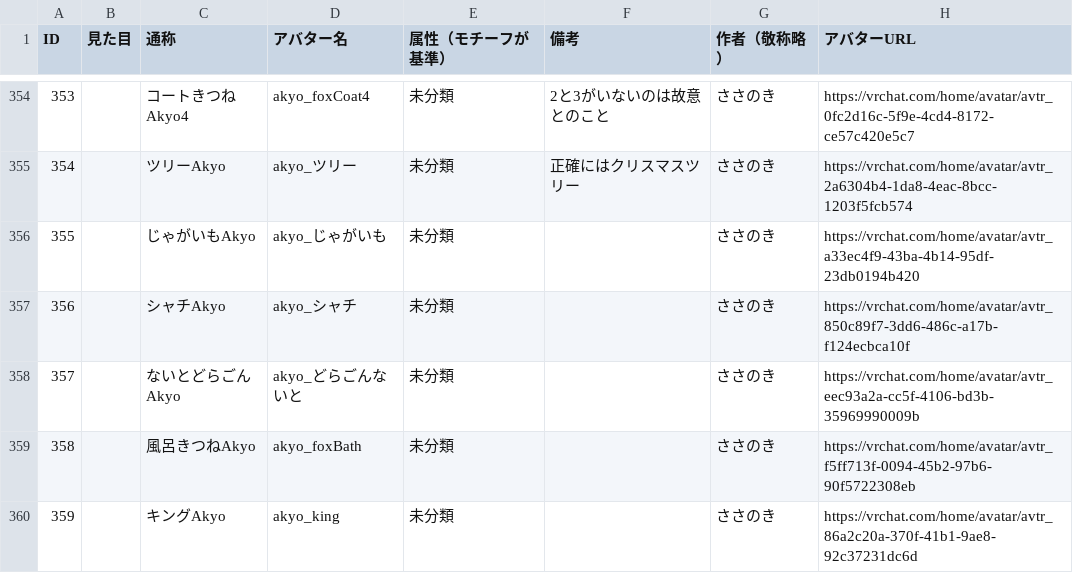
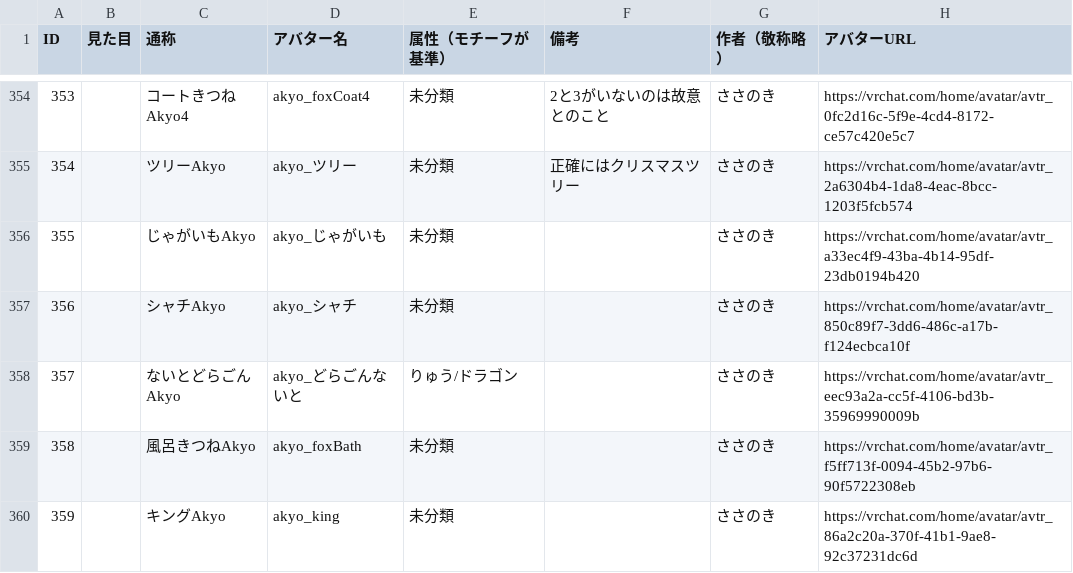
Before and after one commit to rad-vrc/Akyodex, a CSV file: data/akyo-data.csv, drawn as a sheet; only a part is shown, gaps mark what is left out; the diff covers the shown part only.

Commit message:
akyo-data.csvの属性を更新し、いくつかのアバターの属性を「りゅう/ドラゴン」に変更しました。

```diff
--- a/data/akyo-data.csv
+++ b/data/akyo-data.csv
@@ -357,3 +357,3 @@ ID,見た目,通称,アバター名,属性（モチーフが基準）,備考,作
 356,,シャチAkyo,akyo_シャチ,未分類,,ささのき,https://vrchat.com/home/avatar/avtr_850c89f7-3dd6-486c-a17b-f124ecbca10f
-357,,ないとどらごんAkyo,akyo_どらごんないと,未分類,,ささのき,https://vrchat.com/home/avatar/avtr_eec93a2a-cc5f-4106-bd3b-35969990009b
+357,,ないとどらごんAkyo,akyo_どらごんないと,りゅう/ドラゴン,,ささのき,https://vrchat.com/home/avatar/avtr_eec93a2a-cc5f-4106-bd3b-35969990009b
 358,,風呂きつねAkyo,akyo_foxBath,未分類,,ささのき,https://vrchat.com/home/avatar/avtr_f5ff713f-0094-45b2-97b6-90f5722308eb
```
Also changed, not shown: 12 edited cells elsewhere in this file.
